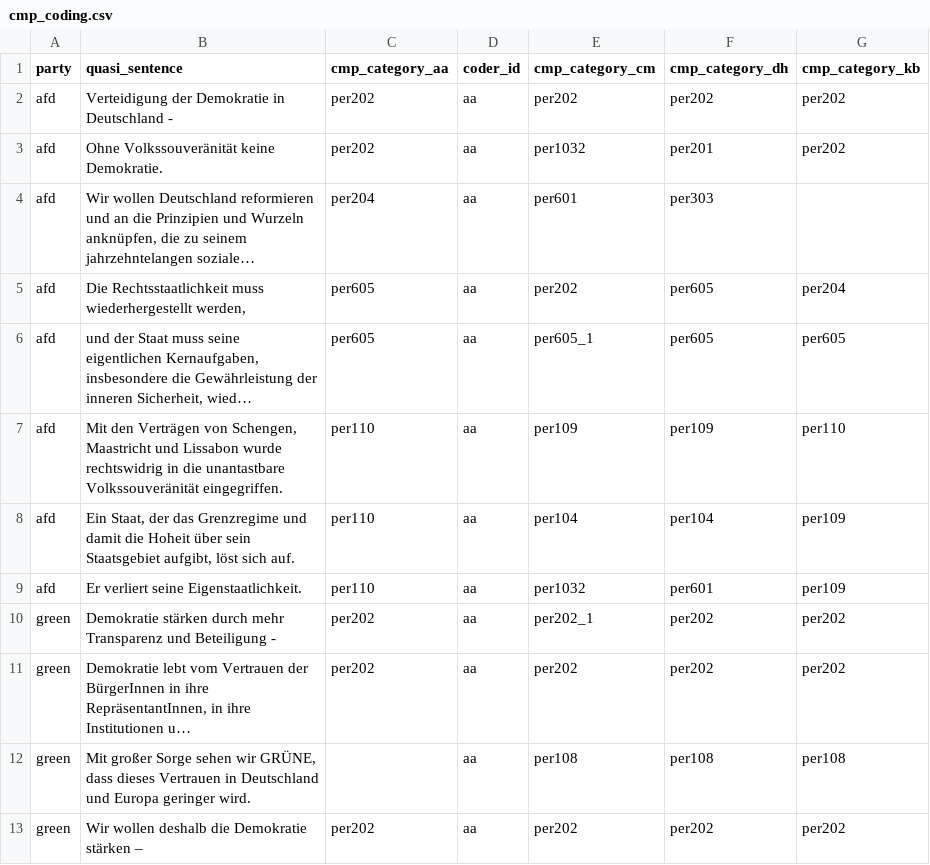
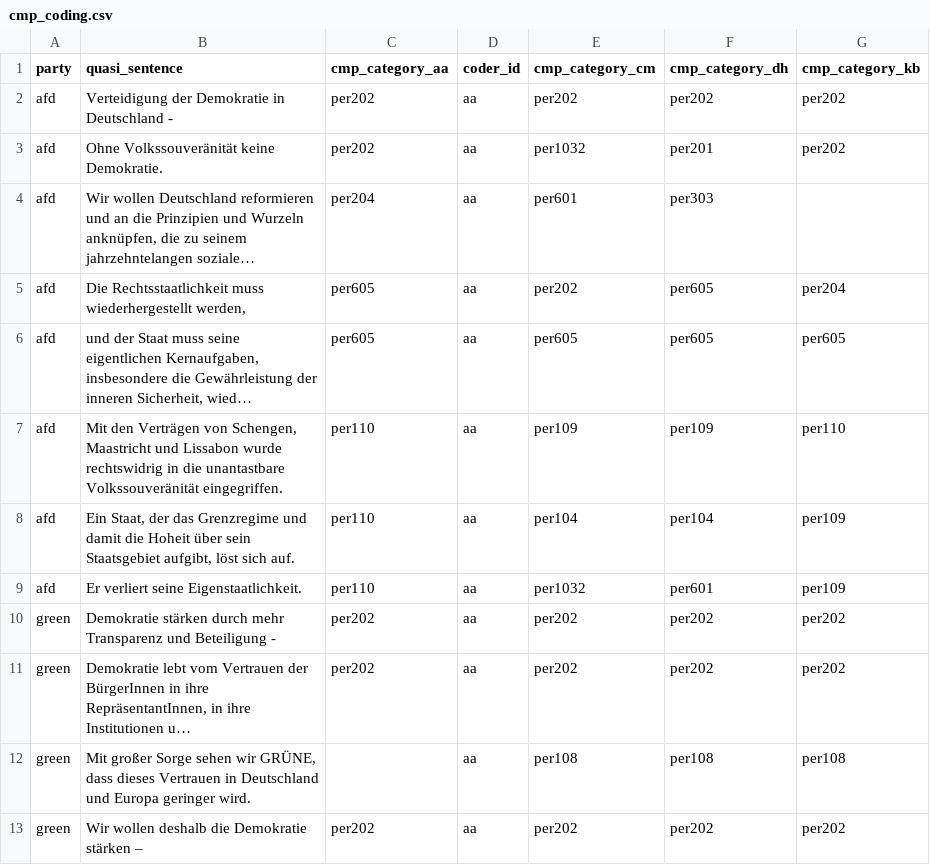
Before and after one commit to julianbernauer/QTA_R_course, a CSV file: cmp_coding.csv, drawn as a sheet; only a part is shown; long unchanged cells end in …; the diff names each change by its address in the sheet, - before the commit and + after, or states it on an @@ line.

Commit message:
Update cmp_coding.csv

```diff
--- a/cmp_coding.csv
+++ b/cmp_coding.csv
-E6 (cmp_category_cm): per605_1
+E6 (cmp_category_cm): per605
-E10 (cmp_category_cm): per202_1
+E10 (cmp_category_cm): per202
```
